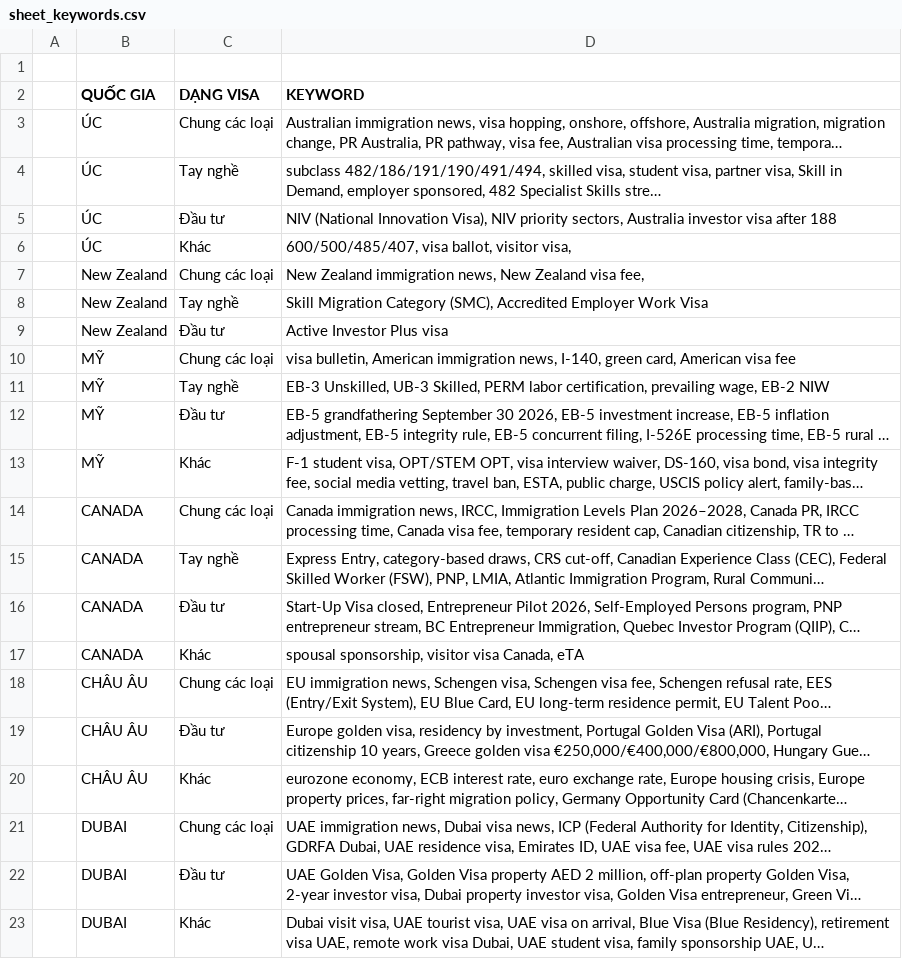
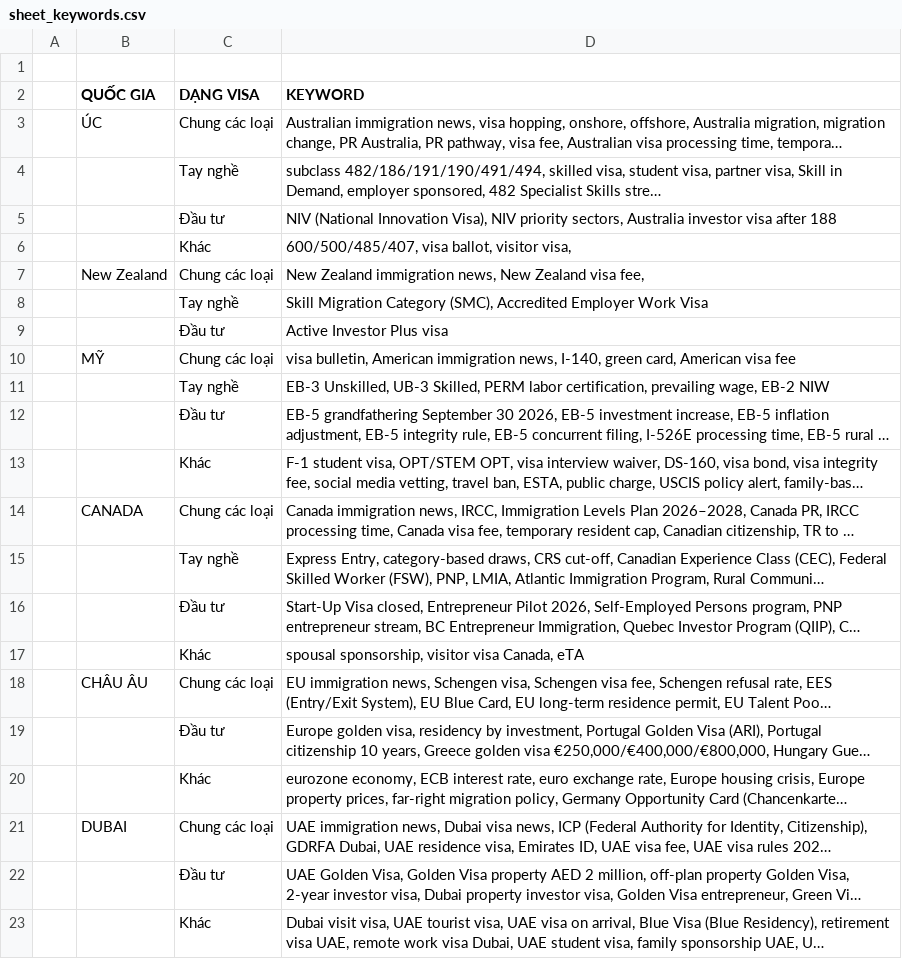
Before and after one commit to robertnguyen42/SL, a CSV file: sheet_keywords.csv, drawn as a sheet; long unchanged cells end in …; the diff names each change by its address in the sheet, - before the commit and + after, or states it on an @@ line.

```diff
--- a/sheet_keywords.csv
+++ b/sheet_keywords.csv
-B4:B6 (QUỐC GIA): ÚC
+B4:B6 (QUỐC GIA): (empty)
-B8:B9 (QUỐC GIA): New Zealand
+B8:B9 (QUỐC GIA): (empty)
-B11:B13 (QUỐC GIA): MỸ
+B11:B13 (QUỐC GIA): (empty)
-B15:B17 (QUỐC GIA): CANADA
+B15:B17 (QUỐC GIA): (empty)
-B19:B20 (QUỐC GIA): CHÂU ÂU
+B19:B20 (QUỐC GIA): (empty)
-B22:B23 (QUỐC GIA): DUBAI
+B22:B23 (QUỐC GIA): (empty)
```
Also changed, not shown: 1 other file.
